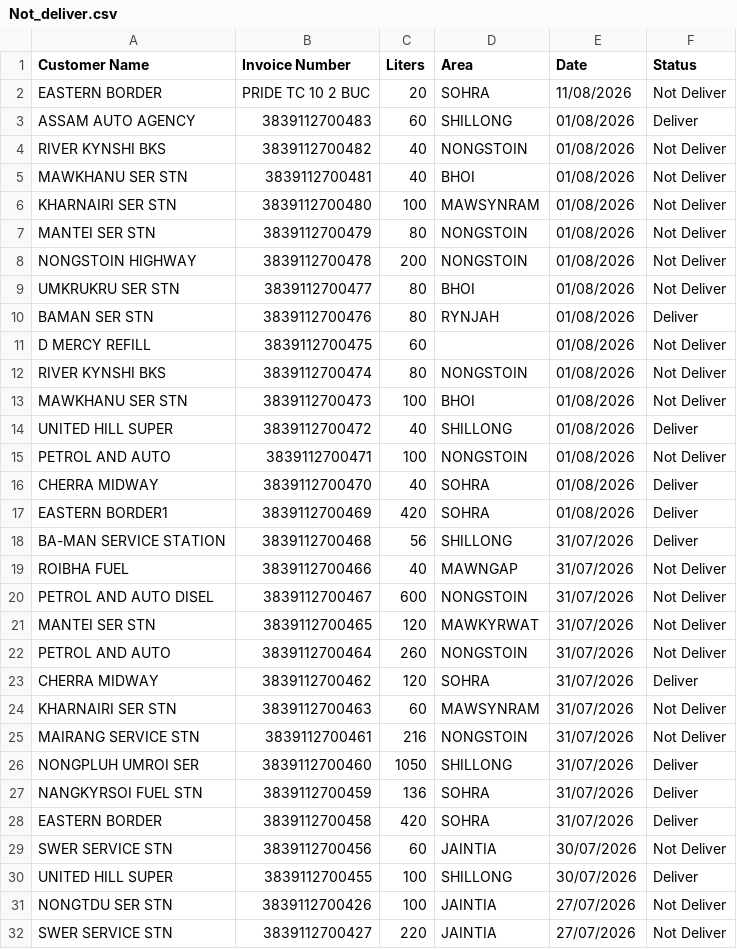
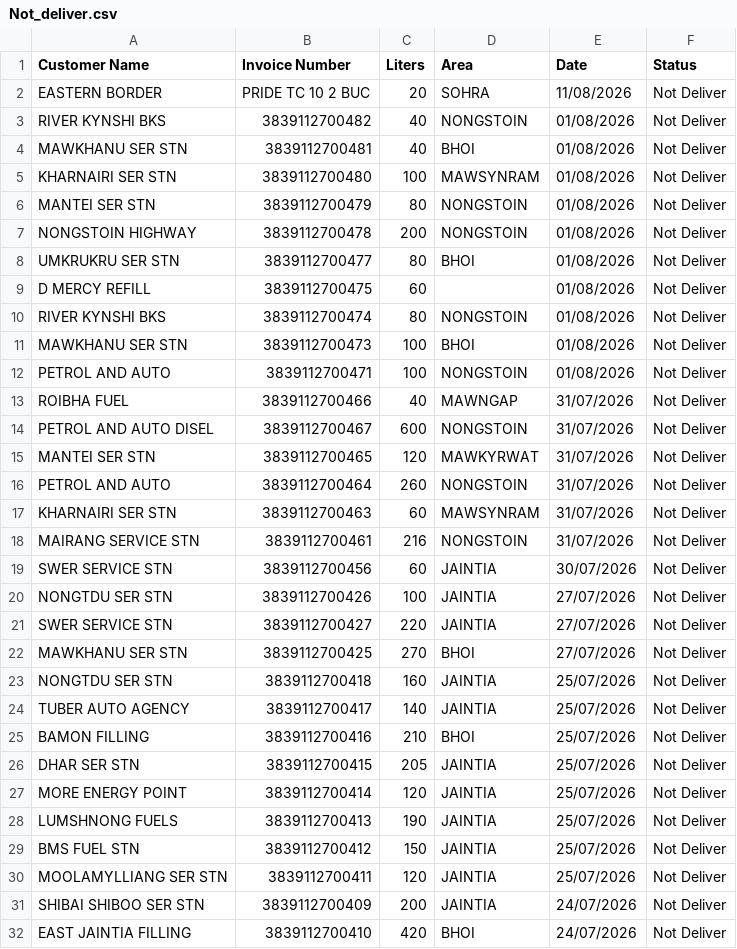
Before and after one commit to servodata98/outstandingsheetxczdv-bnmhgdaegthm-datkhfscbnlpmnb, a CSV file: outstandingsheetxczdv-bnmhgdaegthm-datkhfscbnlpmnb/Not_deliver.csv, drawn as a sheet; only a part is shown; the shorter side is filled out with more unchanged rows; the diff covers the shown part only; the diff names each change by its address in the sheet, - before the commit and + after, or states it on an @@ line.

Commit message:
Update Not_deliver.csv

```diff
--- a/outstandingsheetxczdv-bnmhgdaegthm-datkhfscbnlpmnb/Not_deliver.csv
+++ b/outstandingsheetxczdv-bnmhgdaegthm-datkhfscbnlpmnb/Not_deliver.csv
-row 3: ASSAM AUTO AGENCY | 3839112700483 | 60 | SHILLONG | 01/08/2026 | Deliver
-row 10: BAMAN SER STN | 3839112700476 | 80 | RYNJAH | 01/08/2026 | Deliver
-row 14: UNITED HILL SUPER | 3839112700472 | 40 | SHILLONG | 01/08/2026 | Deliver
-row 16: CHERRA MIDWAY | 3839112700470 | 40 | SOHRA | 01/08/2026 | Deliver
-row 17: EASTERN BORDER1 | 3839112700469 | 420 | SOHRA | 01/08/2026 | Deliver
-row 18: BA-MAN SERVICE STATION | 3839112700468 | 56 | SHILLONG | 31/07/2026 | Deliver
-row 23: CHERRA MIDWAY | 3839112700462 | 120 | SOHRA | 31/07/2026 | Deliver
-row 26: NONGPLUH UMROI SER | 3839112700460 | 1050 | SHILLONG | 31/07/2026 | Deliver
-row 27: NANGKYRSOI FUEL STN | 3839112700459 | 136 | SOHRA | 31/07/2026 | Deliver
-row 28: EASTERN BORDER | 3839112700458 | 420 | SOHRA | 31/07/2026 | Deliver
-row 30: UNITED HILL SUPER | 3839112700455 | 100 | SHILLONG | 30/07/2026 | Deliver
```
Also changed, not shown: 1 removed row elsewhere in this file.
